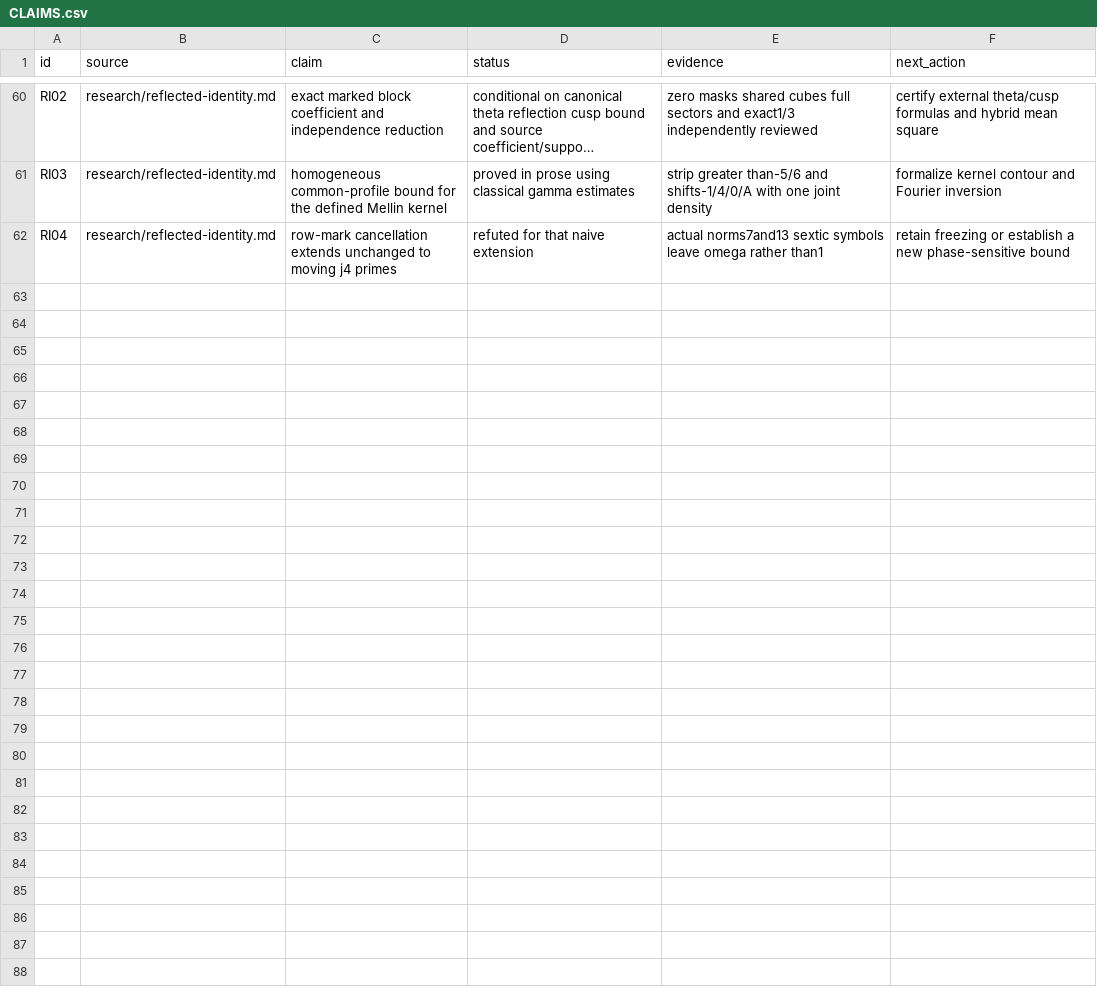
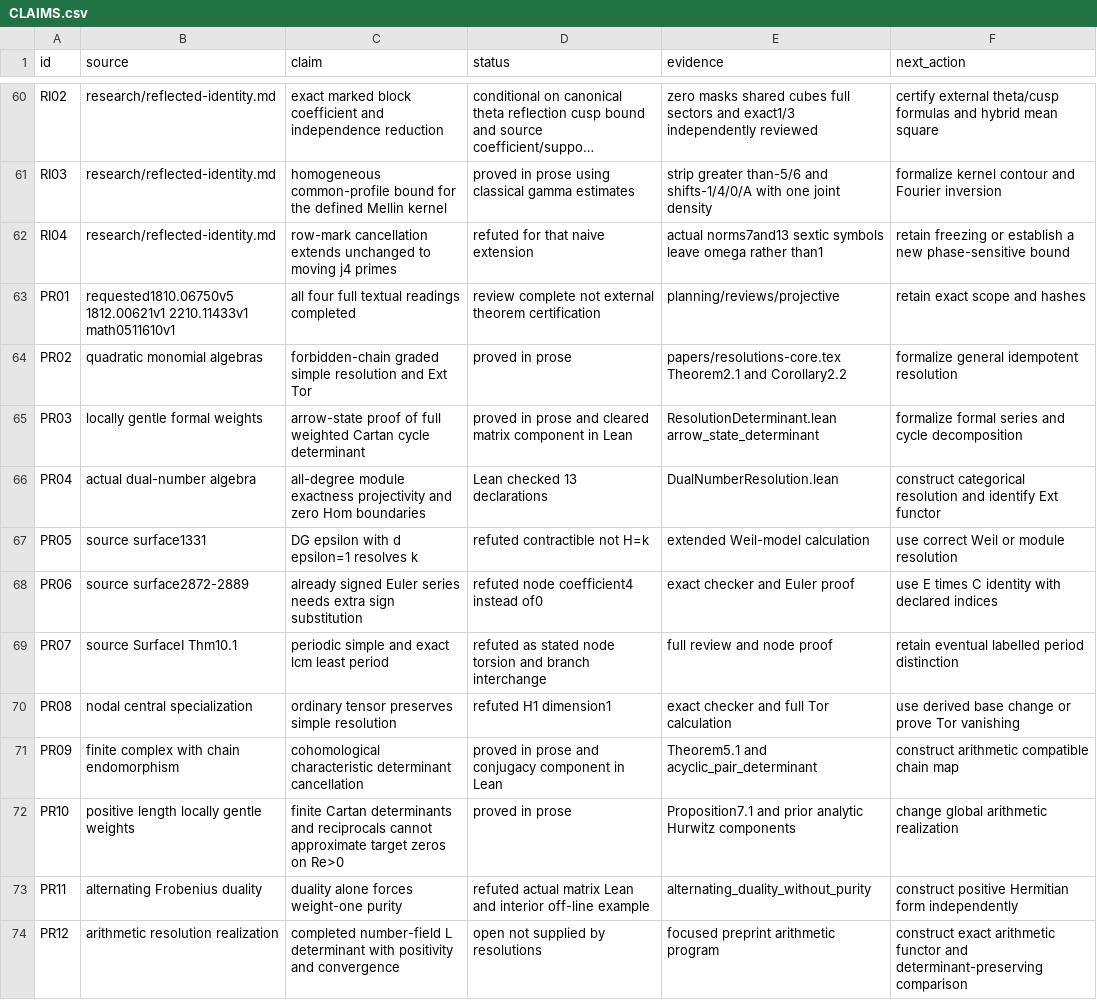
Before and after one commit to amelie-iska/GRH-research, a CSV file: planning/CLAIMS.csv, drawn as a sheet; only a part is shown, gaps mark what is left out; long unchanged cells end in …; the diff names each change by its address in the sheet, - before the commit and + after, or states it on an @@ line.

Commit message:
Develop projective resolutions and surface-order determinant framework

```diff
--- a/planning/CLAIMS.csv
+++ b/planning/CLAIMS.csv
+row 63: PR01 | requested1810.06750v5 1812.00621v1 2210.11433v1 math0511610v1 | all four full textual readings completed | review complete not external theorem certification | planning/reviews/projective | retain exact scope and hashes
+row 64: PR02 | quadratic monomial algebras | forbidden-chain graded simple resolution and Ext Tor | proved in prose | papers/resolutions-core.tex Theorem2.1 and Corollary2.2 | formalize general idempotent resolution
+row 65: PR03 | locally gentle formal weights | arrow-state proof of full weighted Cartan cycle determinant | proved in prose and cleared matrix component in Lean | ResolutionDeterminant.lean arrow_state_determinant | formalize formal series and cycle decomposition
+row 66: PR04 | actual dual-number algebra | all-degree module exactness projectivity and zero Hom boundaries | Lean checked 13 declarations | DualNumberResolution.lean | construct categorical resolution and identify Ext functor
+row 67: PR05 | source surface1331 | DG epsilon with d epsilon=1 resolves k | refuted contractible not H=k | extended Weil-model calculation | use correct Weil or module resolution
+row 68: PR06 | source surface2872-2889 | already signed Euler series needs extra sign substitution | refuted node coefficient4 instead of0 | exact checker and Euler proof | use E times C identity with declared indices
+row 69: PR07 | source SurfaceI Thm10.1 | periodic simple and exact lcm least period | refuted as stated node torsion and branch interchange | full review and node proof | retain eventual labelled period distinction
+row 70: PR08 | nodal central specialization | ordinary tensor preserves simple resolution | refuted H1 dimension1 | exact checker and full Tor calculation | use derived base change or prove Tor vanishing
+row 71: PR09 | finite complex with chain endomorphism | cohomological characteristic determinant cancellation | proved in prose and conjugacy component in Lean | Theorem5.1 and acyclic_pair_determinant | construct arithmetic compatible chain map
+row 72: PR10 | positive length locally gentle weights | finite Cartan determinants and reciprocals cannot approximate target zeros on Re>0 | proved in prose | Proposition7.1 and prior analytic Hurwitz components | change global arithmetic realization
+row 73: PR11 | alternating Frobenius duality | duality alone forces weight-one purity | refuted actual matrix Lean and interior off-line example | alternating_duality_without_purity | construct positive Hermitian form independently
+row 74: PR12 | arithmetic resolution realization | completed number-field L determinant with positivity and convergence | open not supplied by resolutions | focused preprint arithmetic program | construct exact arithmetic functor and determinant-preserving comparison
```
Also changed, not shown: 36 other files.
